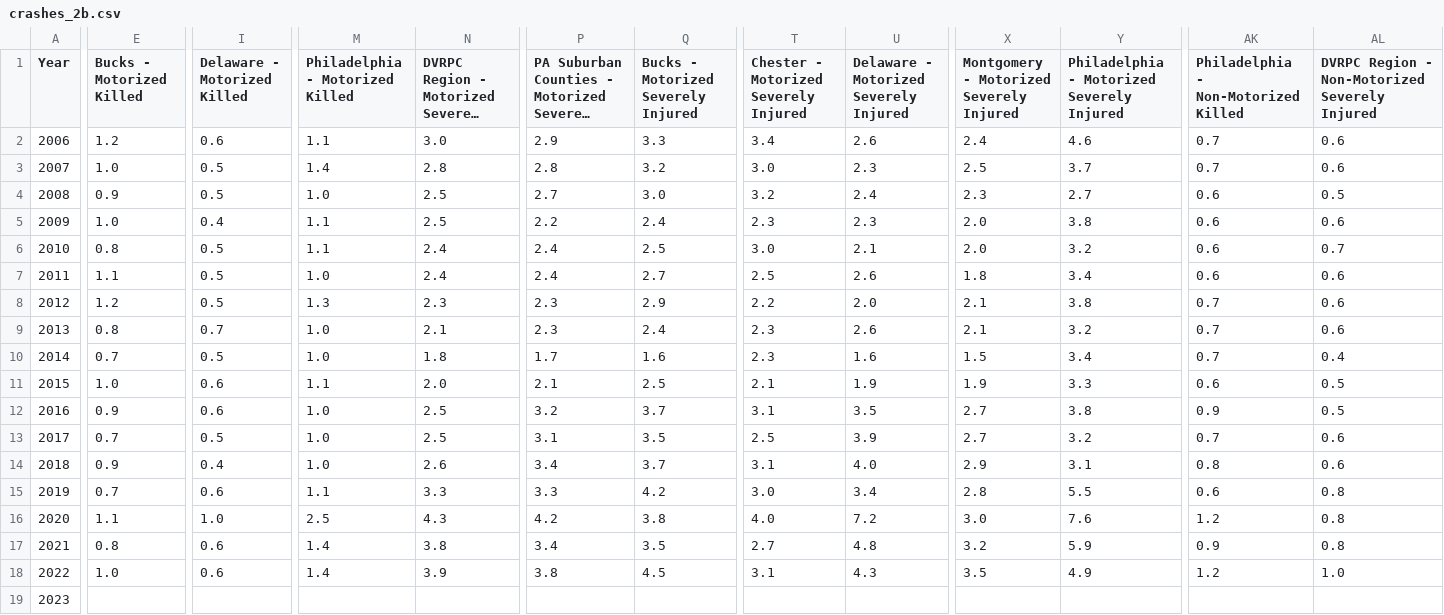
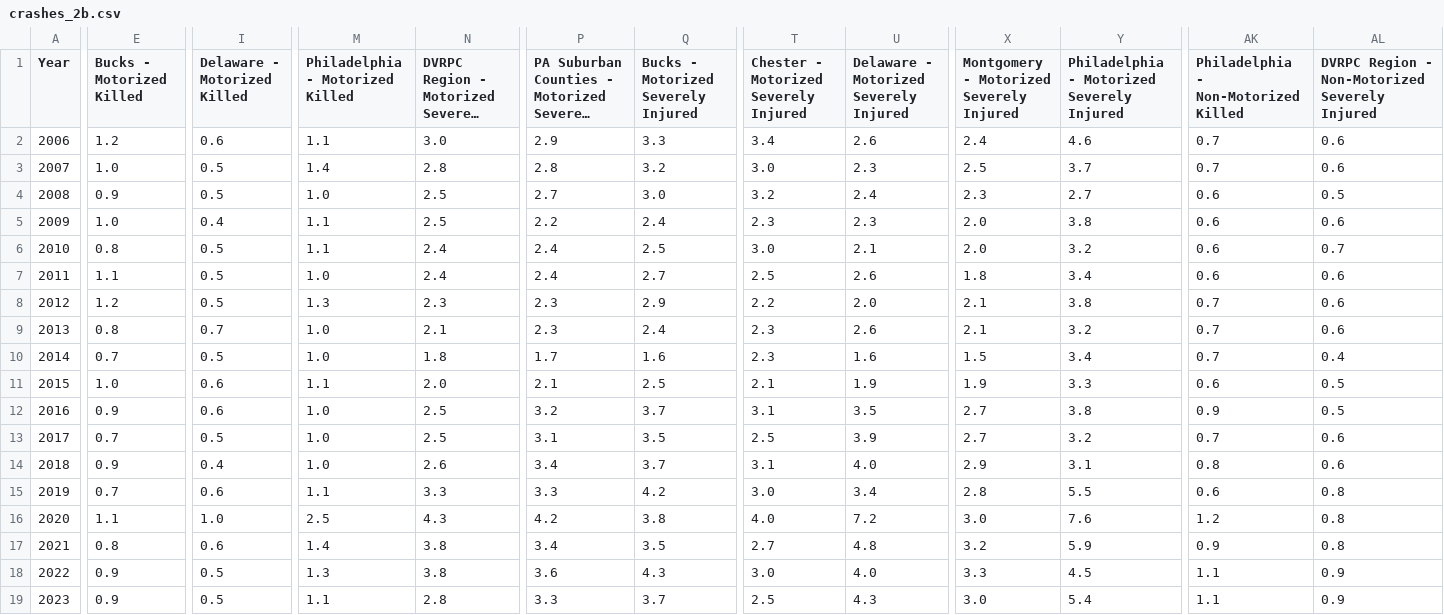
Before and after one commit to dvrpc/TrackingProgress, a CSV file: data/crashes_2b.csv, drawn as a sheet; only a part is shown, gaps mark what is left out; long unchanged cells end in …; removed rows and columns are numbered as before the commit, all else as after; rows hold the shown columns only; the diff covers the shown part only; the diff names each change by its address in the sheet, - before the commit and + after, or states it on an @@ line.

Commit message:
updated transportation safety data

```diff
--- a/data/crashes_2b.csv
+++ b/data/crashes_2b.csv
-E18 (Bucks - Motorized Killed): 1.0
+E18 (Bucks - Motorized Killed): 0.9
-I18 (Delaware - Motorized Killed): 0.6
+I18 (Delaware - Motorized Killed): 0.5
-M18 (Philadelphia - Motorized Killed): 1.4
+M18 (Philadelphia - Motorized Killed): 1.3
-N18: 3.9
+N18: 3.8
-P18: 3.8
+P18: 3.6
-Q18: 4.5
+Q18: 4.3
-T18: 3.1
+T18: 3.0
-U18: 4.3
+U18: 4.0
-X18: 3.5
+X18: 3.3
-Y18: 4.9
+Y18: 4.5
-AK18: 1.2
+AK18: 1.1
-AL18: 1.0
+AL18: 0.9
-row 19: 2023
+row 19: 2023 | 0.9 | 0.5 | 1.1 | 2.8 | 3.3 | 3.7 | 2.5 | 4.3 | 3.0 | 5.4 | 1.1 | 0.9
```
Also changed, not shown: 3 edited cells elsewhere in this file, data/crashes_1b.csv.
